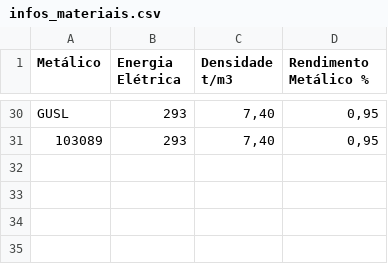
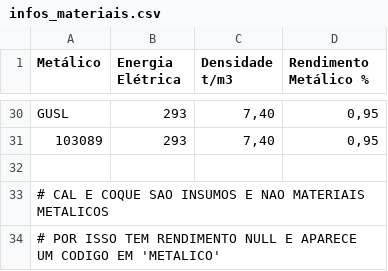
Before and after one commit to andredhernandezz/projeto_bootcamp_FundoAmanha, a CSV file: infos_materiais.csv, drawn as a sheet; only a part is shown, gaps mark what is left out.

```diff
--- a/infos_materiais.csv
+++ b/infos_materiais.csv
@@ -31 +31,4 @@ GUSL,293,"7,40","0,95"
 103089,293,"7,40","0,95"
+
+# CAL E COQUE SAO INSUMOS E NAO MATERIAIS METALICOS
+# POR ISSO TEM RENDIMENTO NULL E APARECE UM CODIGO EM 'METALICO'
```
Also changed, not shown: 1 other file.
